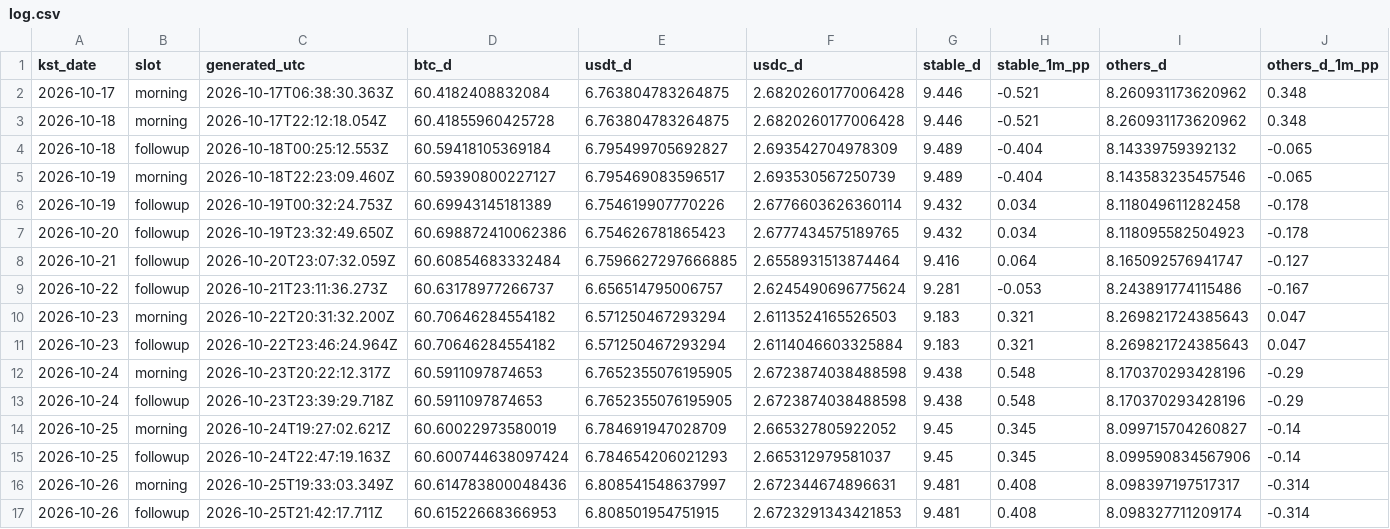
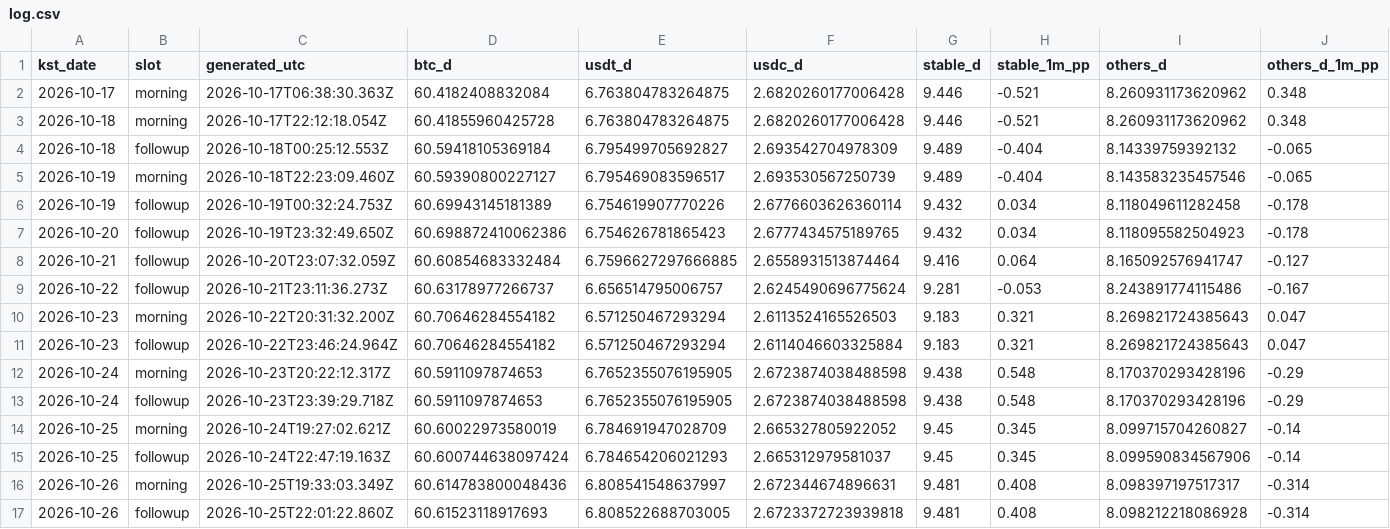
Before and after one commit to tlzkrh1029/daily-crypto-briefing, a CSV file: data/log.csv, drawn as a sheet; only a part is shown; the diff names each change by its address in the sheet, - before the commit and + after, or states it on an @@ line.

```diff
--- a/data/log.csv
+++ b/data/log.csv
-C17 (generated_utc): 2026-10-25T21:42:17.711Z
+C17 (generated_utc): 2026-10-25T22:01:22.860Z
-D17 (btc_d): 60.61522668366953
+D17 (btc_d): 60.61523118917693
-E17 (usdt_d): 6.808501954751915
+E17 (usdt_d): 6.808522688703005
-F17 (usdc_d): 2.6723291343421853
+F17 (usdc_d): 2.6723372723939818
-I17 (others_d): 8.098327711209174
+I17 (others_d): 8.098212218086928
```
Also changed, not shown: 4 other files.
